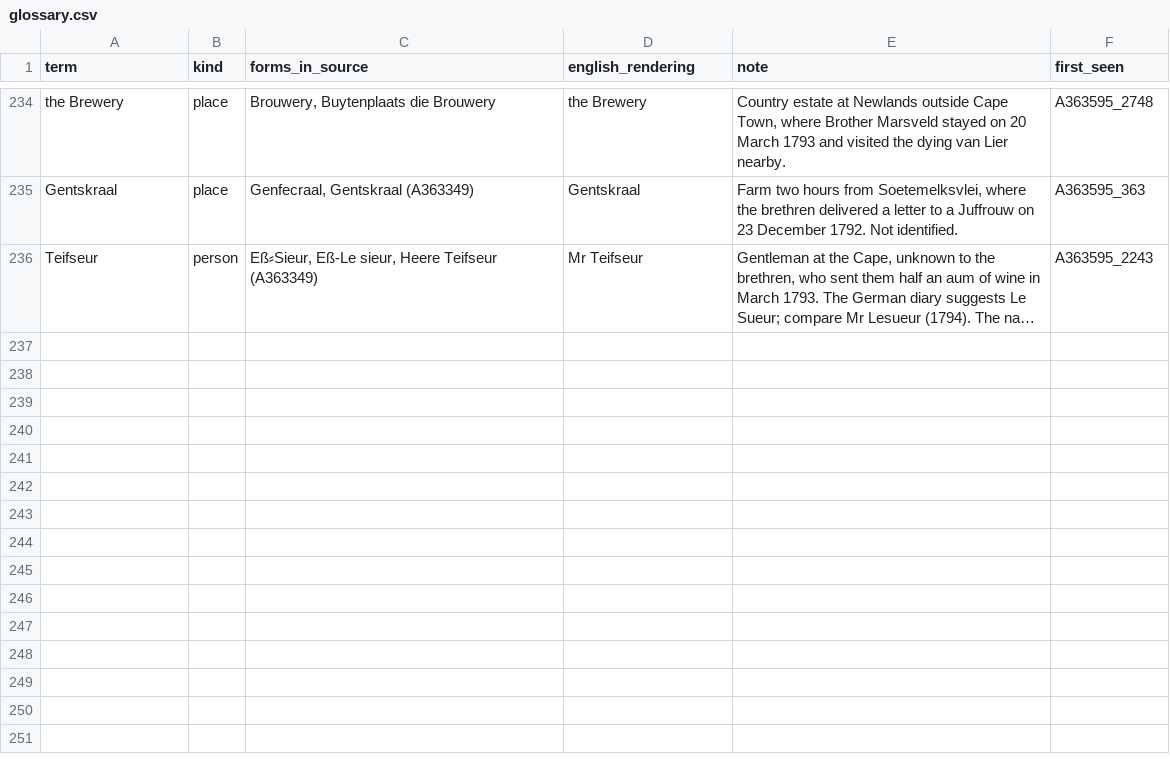
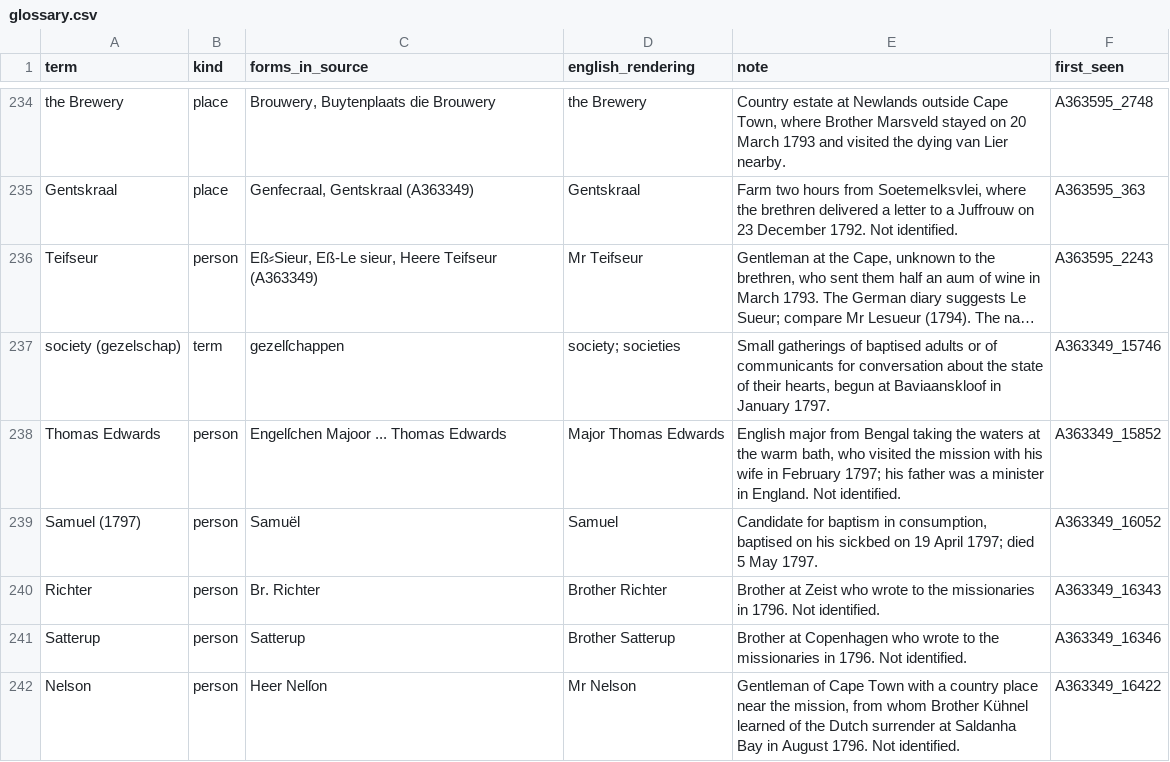
Before and after one commit to mbh66/genadendal-diaries, a CSV file: glossary.csv, drawn as a sheet; only a part is shown, gaps mark what is left out; long unchanged cells end in …; the diff covers the shown part only; the diff names each change by its address in the sheet, - before the commit and + after, or states it on an @@ line.

```diff
--- a/glossary.csv
+++ b/glossary.csv
+row 237: society (gezelschap) | term | gezelſchappen | society; societies | Small gatherings of baptised adults or of communicants for conversation about the state of their hearts, begun at Baviaanskloof in January 1797. | A363349_15746
+row 238: Thomas Edwards | person | Engelſchen Majoor ... Thomas Edwards | Major Thomas Edwards | English major from Bengal taking the waters at the warm bath, who visited the mission with his wife in February 1797; his father was a minister in England. Not identified. | A363349_15852
+row 239: Samuel (1797) | person | Samuël | Samuel | Candidate for baptism in consumption, baptised on his sickbed on 19 April 1797; died 5 May 1797. | A363349_16052
+row 240: Richter | person | Br. Richter | Brother Richter | Brother at Zeist who wrote to the missionaries in 1796. Not identified. | A363349_16343
+row 241: Satterup | person | Satterup | Brother Satterup | Brother at Copenhagen who wrote to the missionaries in 1796. Not identified. | A363349_16346
+row 242: Nelson | person | Heer Nelſon | Mr Nelson | Gentleman of Cape Town with a country place near the mission, from whom Brother Kühnel learned of the Dutch surrender at Saldanha Bay in August 1796. Not identified. | A363349_16422
```
Also changed, not shown: 5 added rows and 6 edited cells elsewhere in this file, translations/en/A363349/entries.csv, 13 other files.
